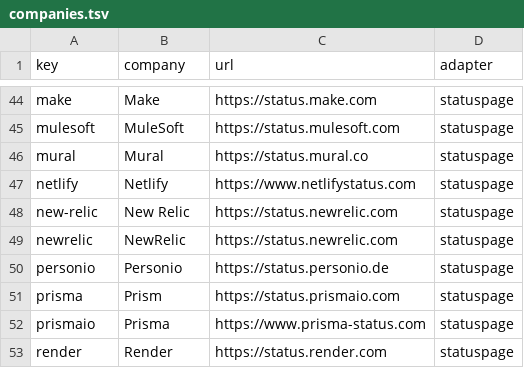
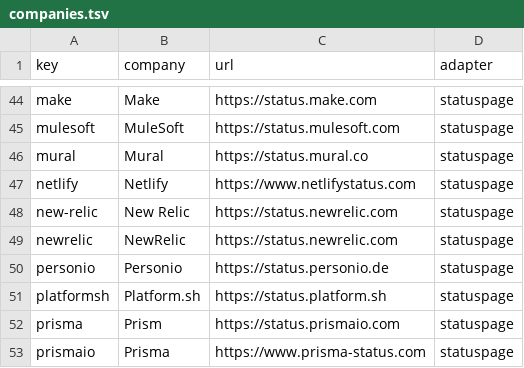
Before and after one commit to hwartig/saas-status-scraper, a TSV file: companies.tsv, drawn as a sheet; only a part is shown, gaps mark what is left out; the shorter side is filled out with more unchanged rows; the diff names each change by its address in the sheet, - before the commit and + after, or states it on an @@ line.

Commit message:
Add platform.sh

```diff
--- a/companies.tsv
+++ b/companies.tsv
+row 51: platformsh | Platform.sh | https://status.platform.sh | statuspage
```
Also changed, not shown: 1 other file.
